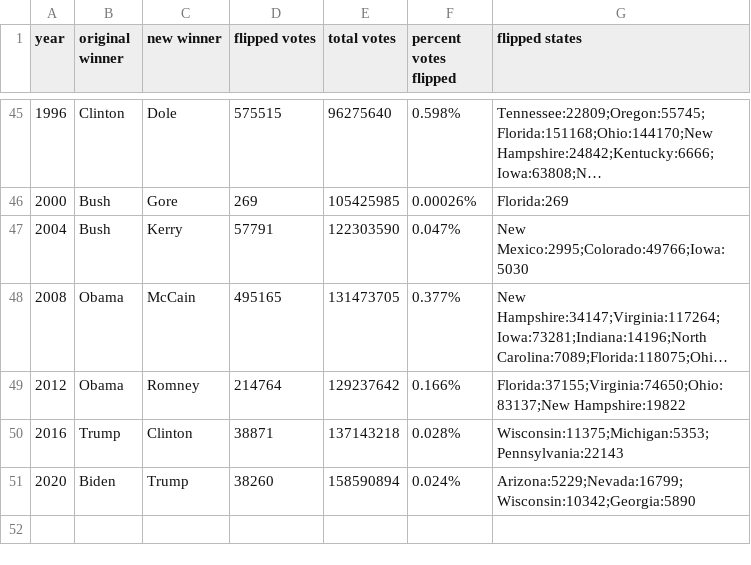
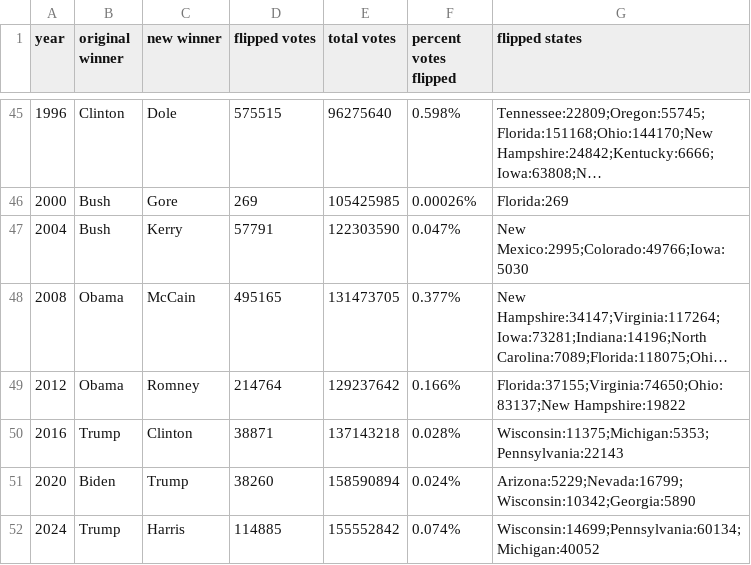
Before and after one commit to calvin-li/knap, a CSV file: all.csv, drawn as a sheet; only a part is shown, gaps mark what is left out; long unchanged cells end in …; the diff names each change by its address in the sheet, - before the commit and + after, or states it on an @@ line.

```diff
--- a/all.csv
+++ b/all.csv
+row 52: 2024 | Trump | Harris | 114885 | 155552842 | 0.074% | Wisconsin:14699;Pennsylvania:60134;Michigan:40052
```
Also changed, not shown: 5 other files.
